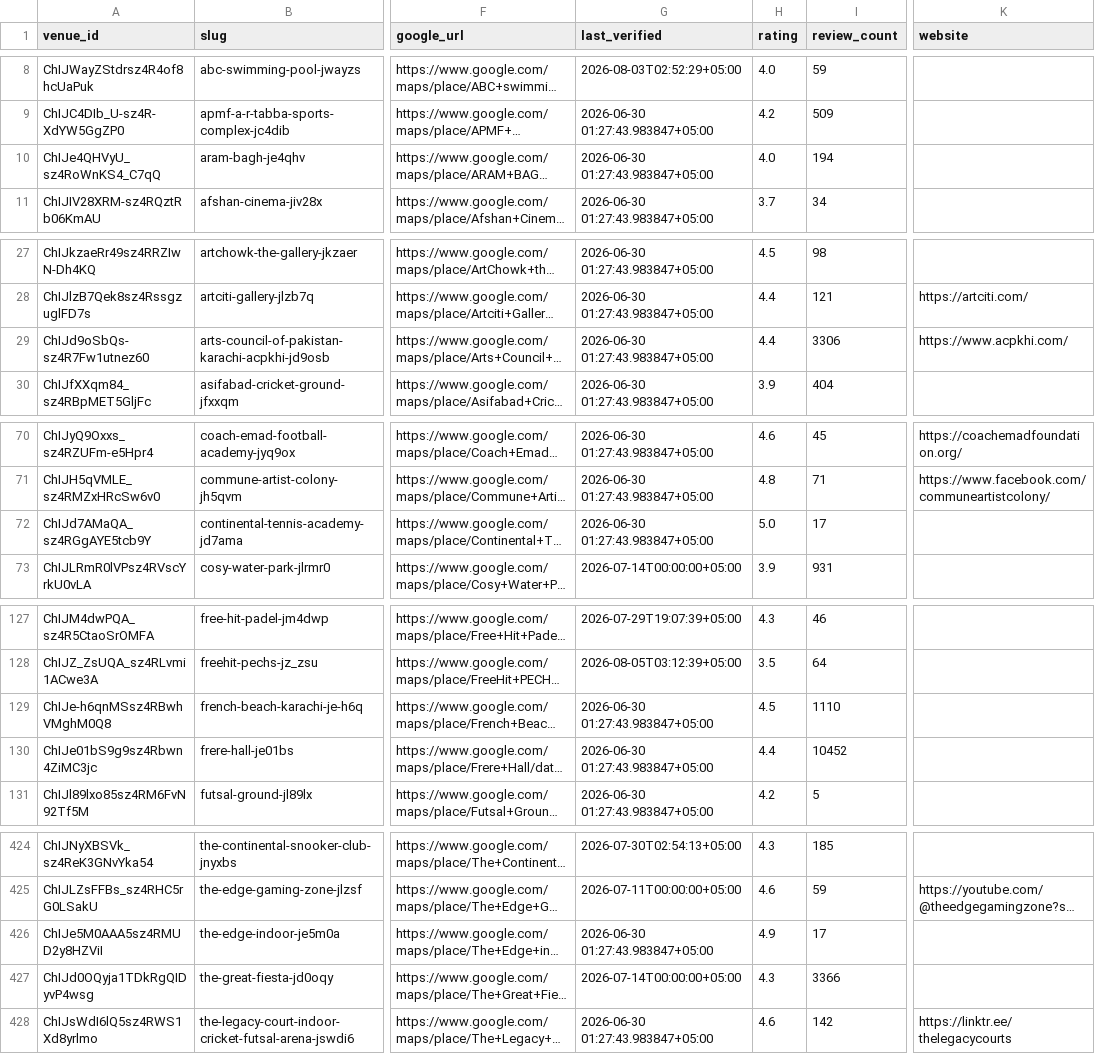
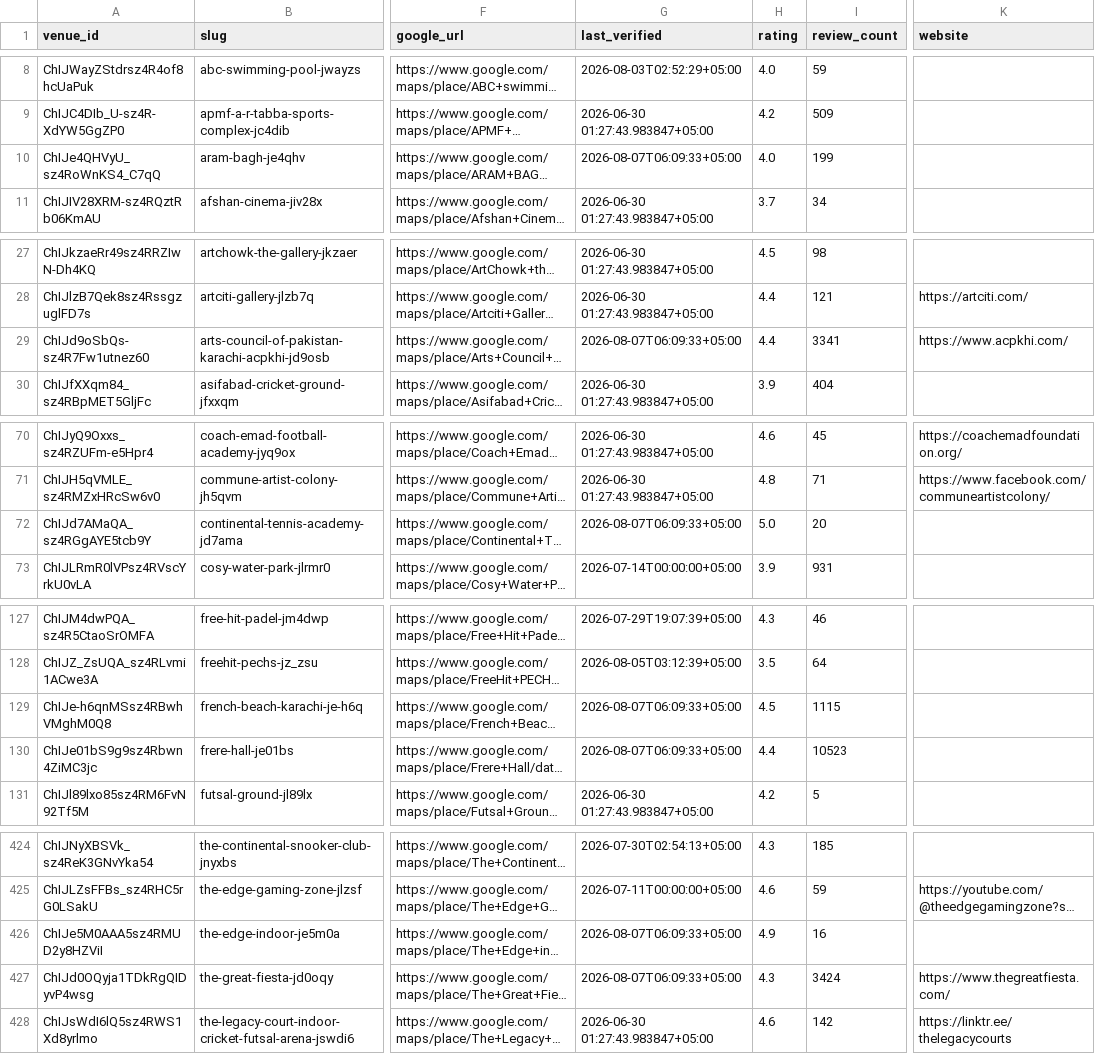
Before and after one commit to hassanraza04/niklo, a CSV file: data/live_listings.csv, drawn as a sheet; only a part is shown, gaps mark what is left out; long unchanged cells end in …; the diff covers the shown part only; the diff names each change by its address in the sheet, - before the commit and + after, or states it on an @@ line.

```diff
--- a/data/live_listings.csv
+++ b/data/live_listings.csv
-G10 (last_verified): 2026-06-30 01:27:43.983847+05:00
+G10 (last_verified): 2026-08-07T06:09:33+05:00
-I10 (review_count): 194
+I10 (review_count): 199
-G29 (last_verified): 2026-06-30 01:27:43.983847+05:00
+G29 (last_verified): 2026-08-07T06:09:33+05:00
-I29 (review_count): 3306
+I29 (review_count): 3341
-G72 (last_verified): 2026-06-30 01:27:43.983847+05:00
+G72 (last_verified): 2026-08-07T06:09:33+05:00
-I72 (review_count): 17
+I72 (review_count): 20
-G129:G130 (last_verified): 2026-06-30 01:27:43.983847+05:00
+G129:G130 (last_verified): 2026-08-07T06:09:33+05:00
-I129 (review_count): 1110
+I129 (review_count): 1115
-I130 (review_count): 10452
+I130 (review_count): 10523
-G426 (last_verified): 2026-06-30 01:27:43.983847+05:00
+G426 (last_verified): 2026-08-07T06:09:33+05:00
-I426 (review_count): 17
+I426 (review_count): 16
-G427 (last_verified): 2026-07-14T00:00:00+05:00
+G427 (last_verified): 2026-08-07T06:09:33+05:00
-I427 (review_count): 3366
+I427 (review_count): 3424
-K427 (website): (empty)
+K427 (website): https://www.thegreatfiesta.com/
```
Also changed, not shown: 11 edited cells elsewhere in this file, 3 other files.
